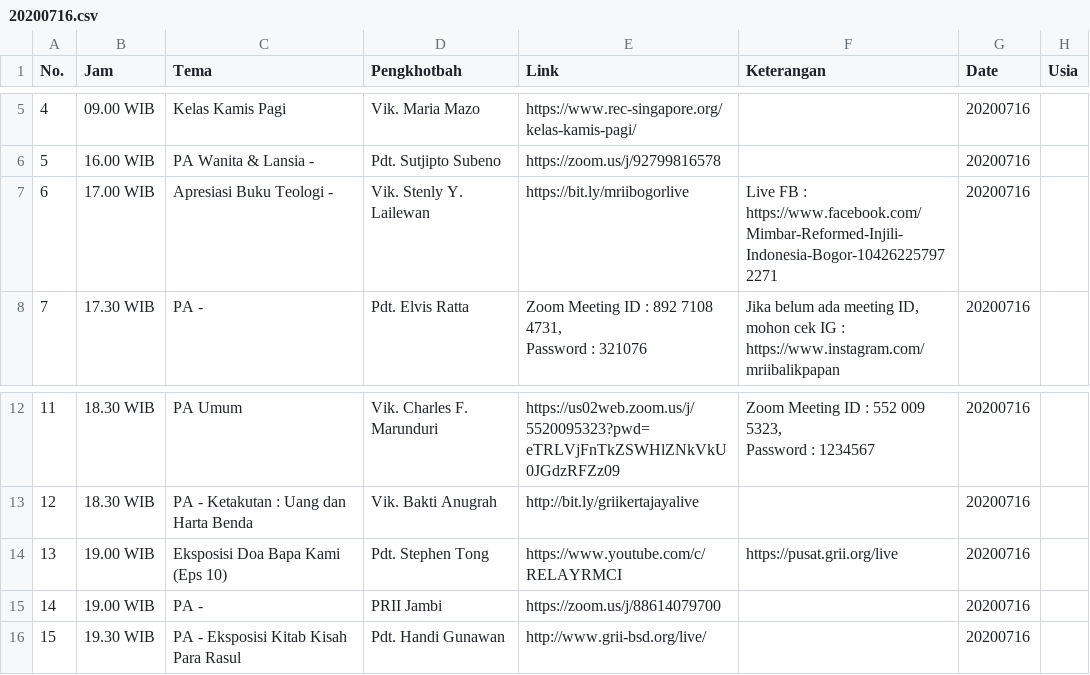
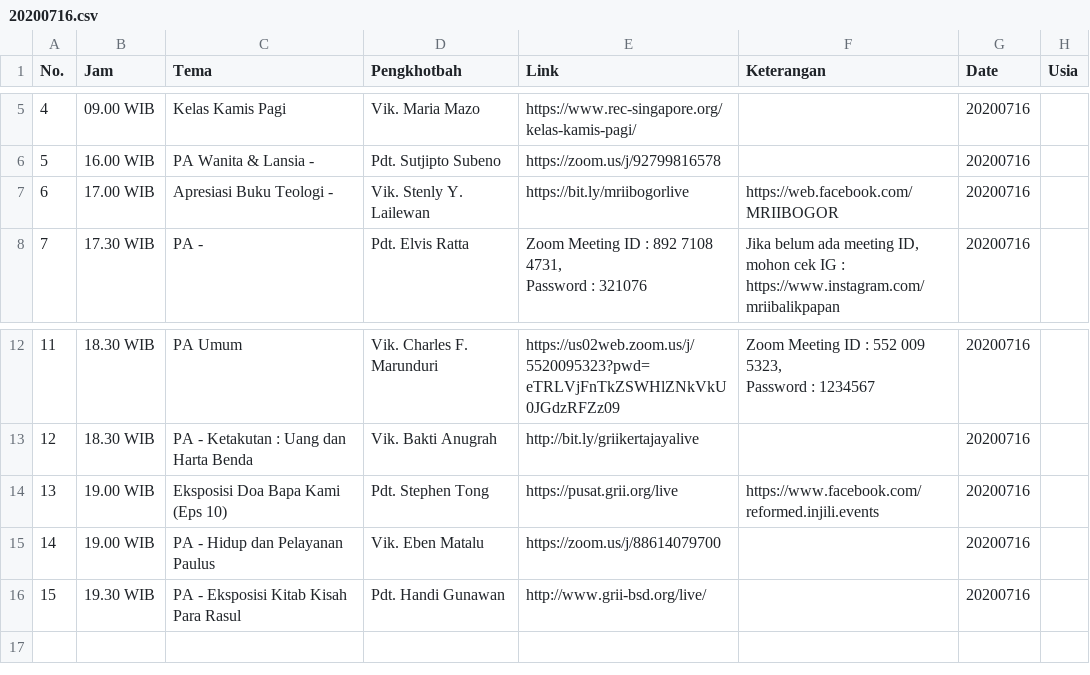
Before and after one commit to jadwal-grii-online/jadwal-grii-online.github.io, a CSV file: data/20200716.csv, drawn as a sheet; only a part is shown, gaps mark what is left out.

```diff
--- a/data/20200716.csv
+++ b/data/20200716.csv
@@ -6,3 +6,3 @@ No.,Jam,Tema,Pengkhotbah,Link,Keterangan,Date,Usia
 5,16.00 WIB,PA Wanita & Lansia -,Pdt. Sutjipto Subeno,https://zoom.us/j/92799816578,,20200716,
-6,17.00 WIB,Apresiasi Buku Teologi -,Vik. Stenly Y. Lailewan,https://bit.ly/mriibogorlive,Live FB : https://www.facebook.com/Mimbar-Reformed-Injili-Indonesia-Bogor-104262257972271,20200716,
+6,17.00 WIB,Apresiasi Buku Teologi -,Vik. Stenly Y. Lailewan,https://bit.ly/mriibogorlive,https://web.facebook.com/MRIIBOGOR,20200716,
 7,17.30 WIB,PA -,Pdt. Elvis Ratta,"Zoom Meeting ID : 892 7108 4731,
@@ -15,4 +15,4 @@ No.,Jam,Tema,Pengkhotbah,Link,Keterangan,Date,Usia
 12,18.30 WIB,PA - Ketakutan : Uang dan Harta Benda,Vik. Bakti Anugrah,http://bit.ly/griikertajayalive,,20200716,
-13,19.00 WIB,Eksposisi Doa Bapa Kami (Eps 10),Pdt. Stephen Tong,https://www.youtube.com/c/RELAYRMCI,https://pusat.grii.org/live,20200716,
-14,19.00 WIB,PA -,PRII Jambi,https://zoom.us/j/88614079700,,20200716,
+13,19.00 WIB,Eksposisi Doa Bapa Kami (Eps 10),Pdt. Stephen Tong,https://pusat.grii.org/live,https://www.facebook.com/reformed.injili.events,20200716,
+14,19.00 WIB,PA - Hidup dan Pelayanan Paulus,Vik. Eben Matalu,https://zoom.us/j/88614079700,,20200716,
 15,19.30 WIB,PA - Eksposisi Kitab Kisah Para Rasul,Pdt. Handi Gunawan,http://www.grii-bsd.org/live/,,20200716,
```
Also changed, not shown: 1 other file.
